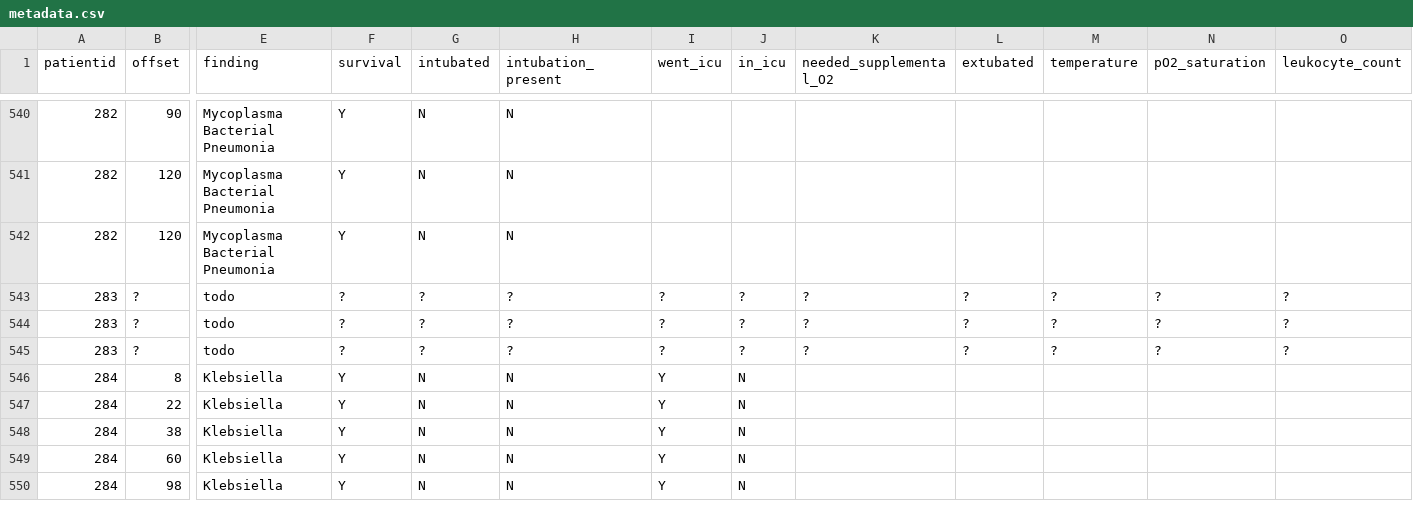
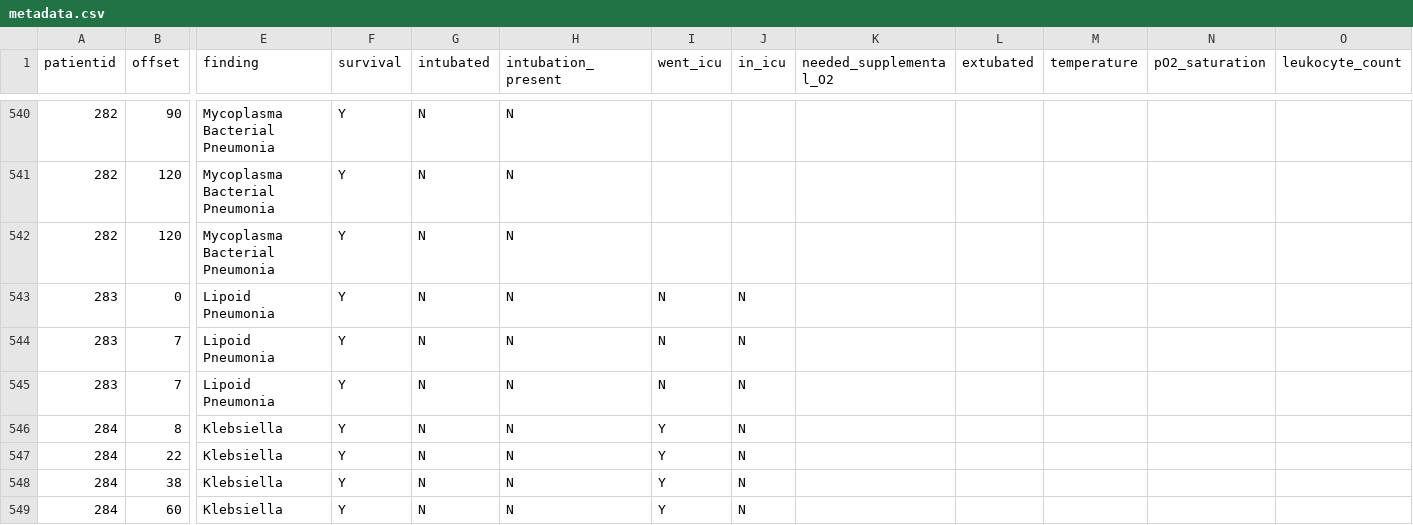
Before and after one commit to ieee8023/covid-chestxray-dataset, a CSV file: metadata.csv, drawn as a sheet; only a part is shown, gaps mark what is left out; the shorter side is filled out with more unchanged rows; the diff covers the shown part only; the diff names each change by its address in the sheet, - before the commit and + after, or states it on an @@ line.

Commit message:
add https://www.eurorad.org/case/11801

```diff
--- a/metadata.csv
+++ b/metadata.csv
-B543 (offset): ?
+B543 (offset): 0
-E543:E545 (finding): todo
+E543:E545 (finding): Lipoid Pneumonia
-F543:F545 (survival): ?
+F543:F545 (survival): Y
-G543:G545 (intubated): ?
+G543:G545 (intubated): N
-H543:H545 (intubation_present): ?
+H543:H545 (intubation_present): N
-I543:I545 (went_icu): ?
+I543:I545 (went_icu): N
-J543:J545 (in_icu): ?
+J543:J545 (in_icu): N
-K543:K545 (needed_supplemental_O2): ?
+K543:K545 (needed_supplemental_O2): (empty)
-L543:L545 (extubated): ?
+L543:L545 (extubated): (empty)
-M543:M545 (temperature): ?
+M543:M545 (temperature): (empty)
-N543:N545 (pO2_saturation): ?
+N543:N545 (pO2_saturation): (empty)
-O543:O545 (leukocyte_count): ?
+O543:O545 (leukocyte_count): (empty)
-B544:B545 (offset): ?
+B544:B545 (offset): 7
```
Also changed, not shown: 18 edited cells elsewhere in this file.
